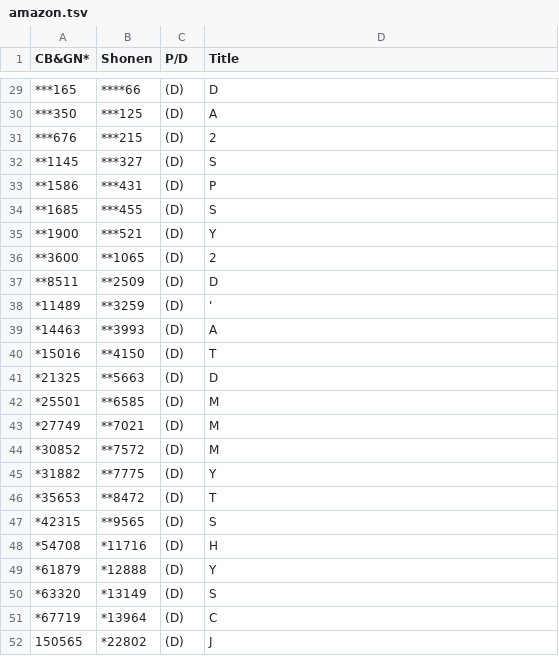
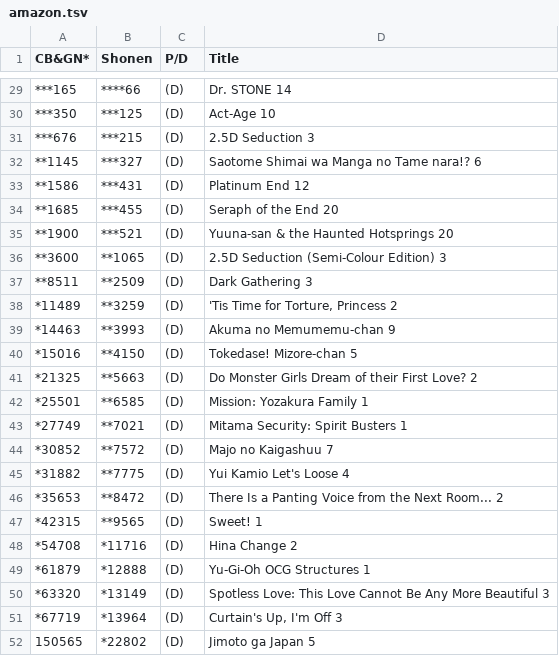
Before and after one commit to ManganiMY/ManganiMY.github.io, a TSV file: TOC/amazon/amazon.tsv, drawn as a sheet; only a part is shown, gaps mark what is left out; the diff covers the shown part only.

```diff
--- a/TOC/amazon/amazon.tsv
+++ b/TOC/amazon/amazon.tsv
@@ -29,24 +29,24 @@ CB&GN*	Shonen	P/D	Title
-***165	****66	(D)	D
-***350	***125	(D)	A
-***676	***215	(D)	2
-**1145	***327	(D)	S
-**1586	***431	(D)	P
-**1685	***455	(D)	S
-**1900	***521	(D)	Y
-**3600	**1065	(D)	2
-**8511	**2509	(D)	D
-*11489	**3259	(D)	'
-*14463	**3993	(D)	A
-*15016	**4150	(D)	T
-*21325	**5663	(D)	D
-*25501	**6585	(D)	M
-*27749	**7021	(D)	M
-*30852	**7572	(D)	M
-*31882	**7775	(D)	Y
-*35653	**8472	(D)	T
-*42315	**9565	(D)	S
-*54708	*11716	(D)	H
-*61879	*12888	(D)	Y
-*63320	*13149	(D)	S
-*67719	*13964	(D)	C
-150565	*22802	(D)	J
+***165	****66	(D)	Dr. STONE 14
+***350	***125	(D)	Act-Age 10
+***676	***215	(D)	2.5D Seduction 3
+**1145	***327	(D)	Saotome Shimai wa Manga no Tame nara!? 6
+**1586	***431	(D)	Platinum End 12
+**1685	***455	(D)	Seraph of the End 20
+**1900	***521	(D)	Yuuna-san & the Haunted Hotsprings 20
+**3600	**1065	(D)	2.5D Seduction (Semi-Colour Edition) 3
+**8511	**2509	(D)	Dark Gathering 3
+*11489	**3259	(D)	'Tis Time for Torture, Princess 2
+*14463	**3993	(D)	Akuma no Memumemu-chan 9
+*15016	**4150	(D)	Tokedase! Mizore-chan 5
+*21325	**5663	(D)	Do Monster Girls Dream of their First Love? 2
+*25501	**6585	(D)	Mission: Yozakura Family 1
+*27749	**7021	(D)	Mitama Security: Spirit Busters 1
+*30852	**7572	(D)	Majo no Kaigashuu 7
+*31882	**7775	(D)	Yui Kamio Let's Loose 4
+*35653	**8472	(D)	There Is a Panting Voice from the Next Room... 2
+*42315	**9565	(D)	Sweet! 1
+*54708	*11716	(D)	Hina Change 2
+*61879	*12888	(D)	Yu-Gi-Oh OCG Structures 1
+*63320	*13149	(D)	Spotless Love: This Love Cannot Be Any More Beautiful 3
+*67719	*13964	(D)	Curtain's Up, I'm Off 3
+150565	*22802	(D)	Jimoto ga Japan 5
```
Also changed, not shown: 27 edited cells elsewhere in this file.
